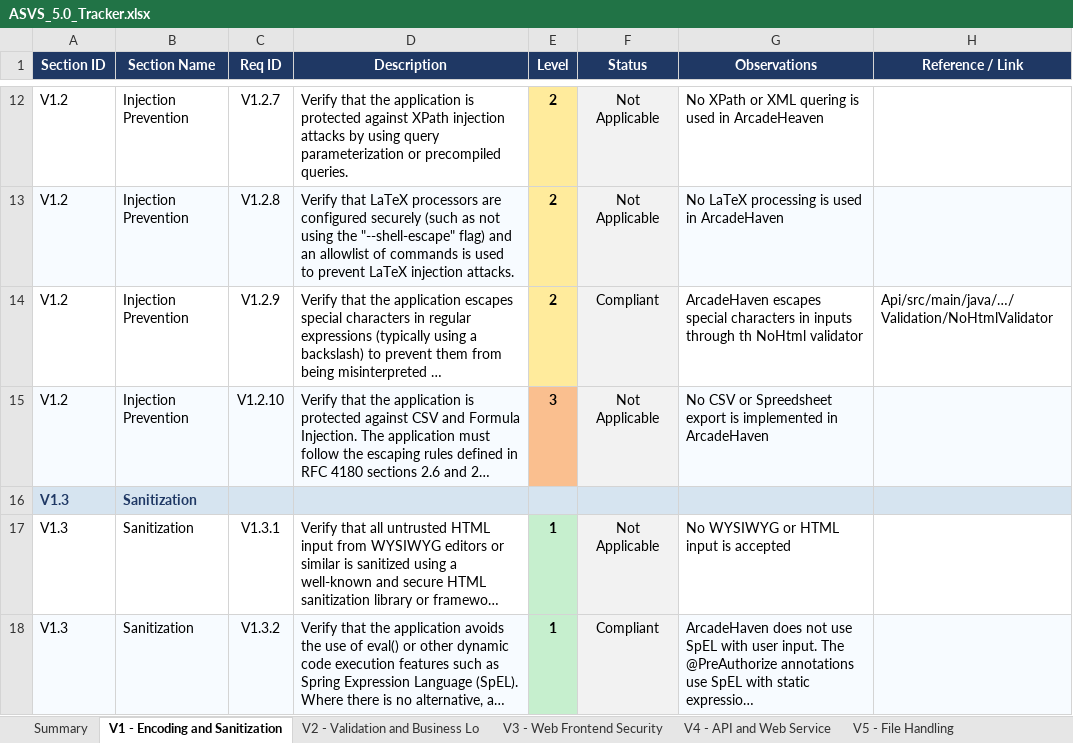
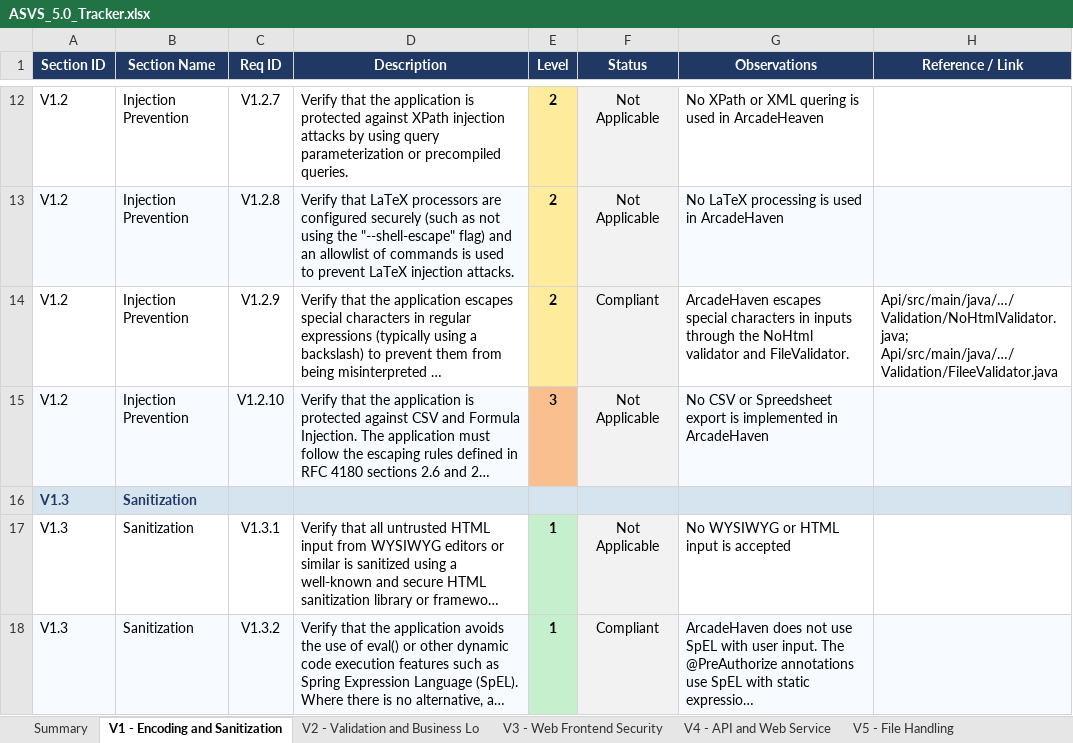
Before and after one commit to mei-desofs/desofs2026-wed_nap_2, an Excel workbook: Deliverables/ASVS_5.0_Tracker.xlsx, sheet V1 - Encoding and Sanitization, drawn as a sheet; only a part is shown, gaps mark what is left out; long unchanged cells end in …; values as stored, in another font and other column widths than the file's, no borders; conditional formats not drawn; the diff covers the shown part only; the diff names each change by its address in the sheet, - before the commit and + after, or states it on an @@ line.

Commit message:
Finish ASVS implementation for pages 1 and 5
# Conflicts:
#	Api/src/test/java/isep/desosfs/arcadehaven/Service/GameService2Test.java

```diff
--- a/Deliverables/ASVS_5.0_Tracker.xlsx (sheet V1 - Encoding and Sanitization)
+++ b/Deliverables/ASVS_5.0_Tracker.xlsx (sheet V1 - Encoding and Sanitization)
-G14 (Observations): …inputs through th NoHtml validator
+G14 (Observations): …inputs through the NoHtml validator and FileValidator.
-H14 (Reference / Link): Api/src/main/java/…/Validation/NoHtmlValidator
+H14 (Reference / Link): Api/src/main/java/…/Validation/NoHtmlValidator.java; Api/src/main/java/…/Validation/FileeValidator.java
```
Also changed, not shown: 14 edited cells elsewhere in this sheet, sheet Summary, sheet V5 - File Handling, charts or pictures, 33 other files.
